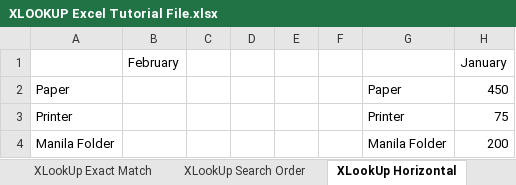
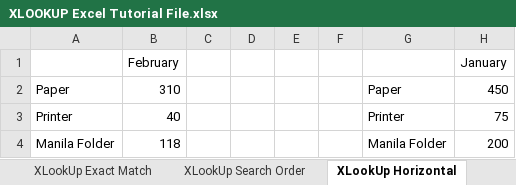
Before and after one commit to ashiqdotexe/data-analysis, an Excel workbook: Excel/Project Work/XLOOKUP Excel Tutorial File.xlsx, sheet XLookUp Horizontal, drawn as a sheet; only a part is shown; values as stored, in another font and other column widths than the file's, no borders; the diff names each change by its address in the sheet, - before the commit and + after, or states it on an @@ line.

Commit message:
Xlookup-final

```diff
--- a/Excel/Project Work/XLOOKUP Excel Tutorial File.xlsx (sheet XLookUp Horizontal)
+++ b/Excel/Project Work/XLOOKUP Excel Tutorial File.xlsx (sheet XLookUp Horizontal)
-B2 (February): (empty)
+B2 (February): 310
-B3 (February): (empty)
+B3 (February): 40
-B4 (February): (empty)
+B4 (February): 118
```
Also changed, not shown: sheet XLookUp w SUM, sheet XLookUp Exact Match, sheet XLookUp Search Order.
